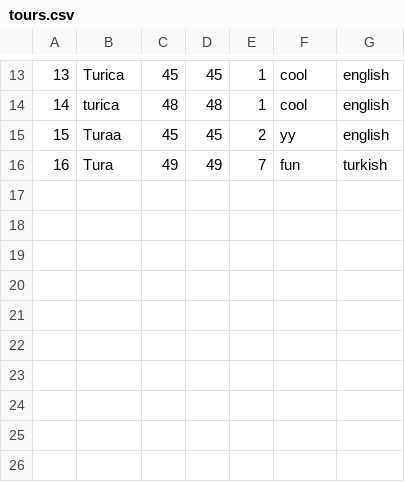
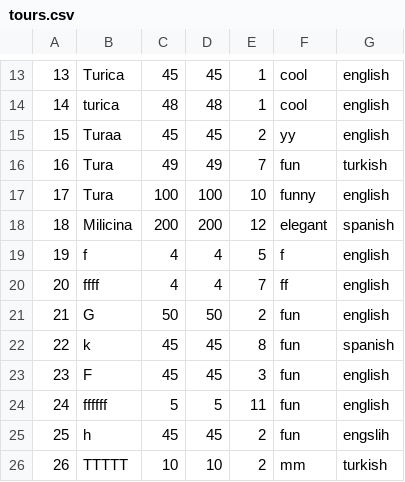
Before and after one commit to anjalovric/Tim1, a CSV file: InitialProject/Resources/Data/tours.csv, drawn as a sheet; only a part is shown, gaps mark what is left out.

```diff
--- a/InitialProject/Resources/Data/tours.csv
+++ b/InitialProject/Resources/Data/tours.csv
@@ -16 +16,11 @@
 16|Tura|49|49|7|fun|turkish
+17|Tura|100|100|10|funny|english
+18|Milicina|200|200|12|elegant|spanish
+19|f|4|4|5|f|english
+20|ffff|4|4|7|ff|english
+21|G|50|50|2|fun|english
+22|k|45|45|8|fun|spanish
+23|F|45|45|3|fun|english
+24|ffffff|5|5|11|fun|english
+25|h|45|45|2|fun|engslih
+26|TTTTT|10|10|2|mm|turkish
```
Also changed, not shown: InitialProject/Resources/Data/checkPoints.csv, InitialProject/Resources/Data/tourImages.csv, 33 other files.
